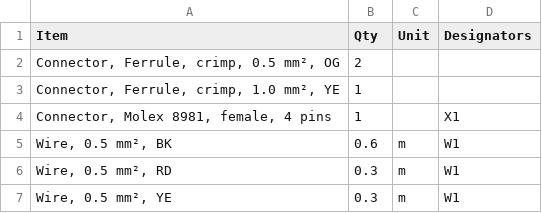
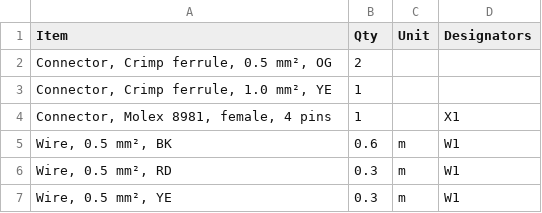
Before and after one commit to wireviz/WireViz, a TSV file: tutorial/tutorial06.bom.tsv, drawn as a sheet.

```diff
--- a/tutorial/tutorial06.bom.tsv
+++ b/tutorial/tutorial06.bom.tsv
@@ -1,4 +1,4 @@
 Item	Qty	Unit	Designators
-Connector, Ferrule, crimp, 0.5 mm², OG	2		
-Connector, Ferrule, crimp, 1.0 mm², YE	1		
+Connector, Crimp ferrule, 0.5 mm², OG	2		
+Connector, Crimp ferrule, 1.0 mm², YE	1		
 Connector, Molex 8981, female, 4 pins	1		X1
```
Also changed, not shown: examples/demo02.bom.tsv, 17 other files.
